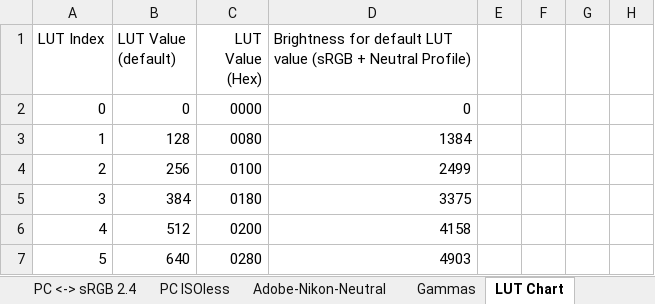
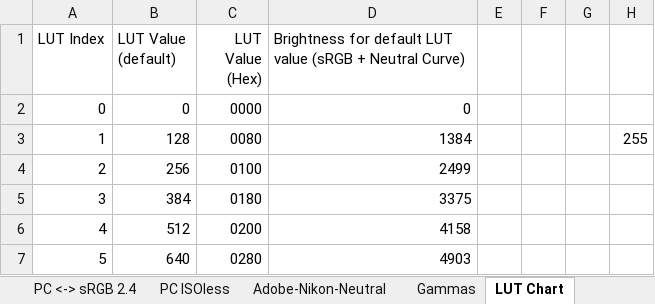
Before and after one commit to horshack-dpreview/NikonPictureControlsDev, an Excel workbook: Nikon Picture Control LUT Calcs.xlsx, sheet LUT Chart, drawn as a sheet; only a part is shown; values as stored, in another font and other column widths than the file's, no borders; charts and pictures not drawn; the diff names each change by its address in the sheet, - before the commit and + after, or states it on an @@ line.

Commit message:
cleanup

```diff
--- a/Nikon Picture Control LUT Calcs.xlsx (sheet LUT Chart)
+++ b/Nikon Picture Control LUT Calcs.xlsx (sheet LUT Chart)
-D1: …+ Neutral Profile)
+D1: …+ Neutral Curve)
-H3: (empty)
+H3: 255
```
Also changed, not shown: formulas that keep their value, charts or pictures.
